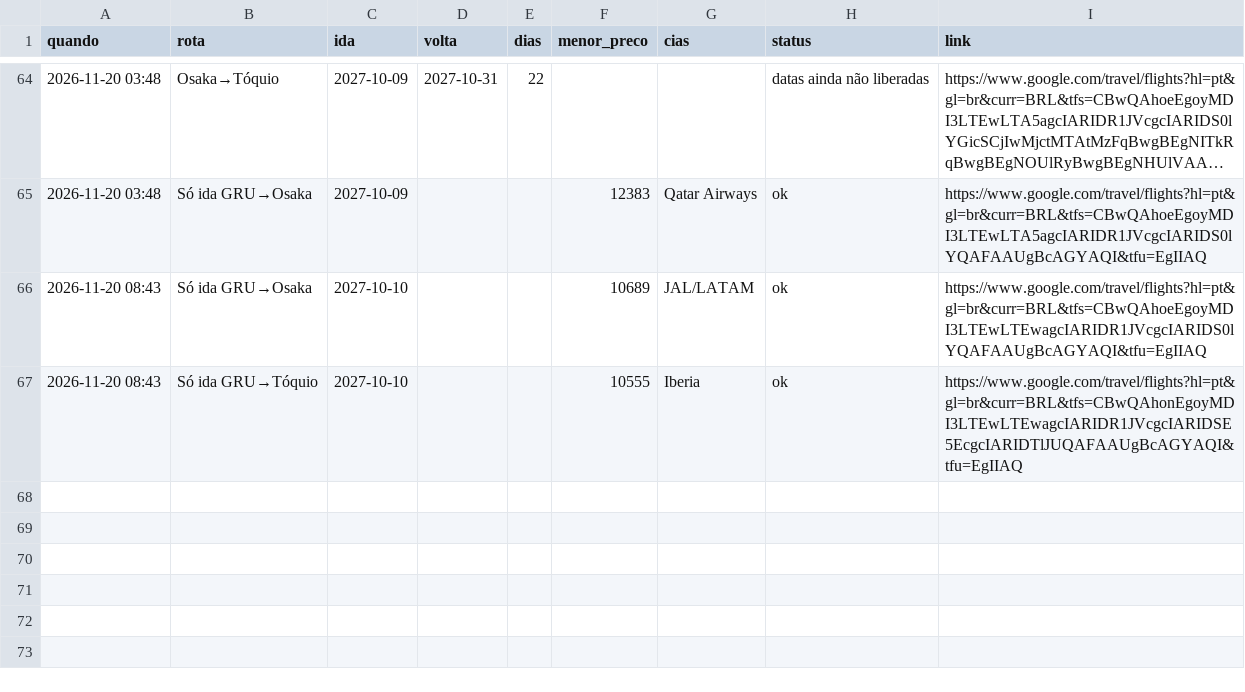
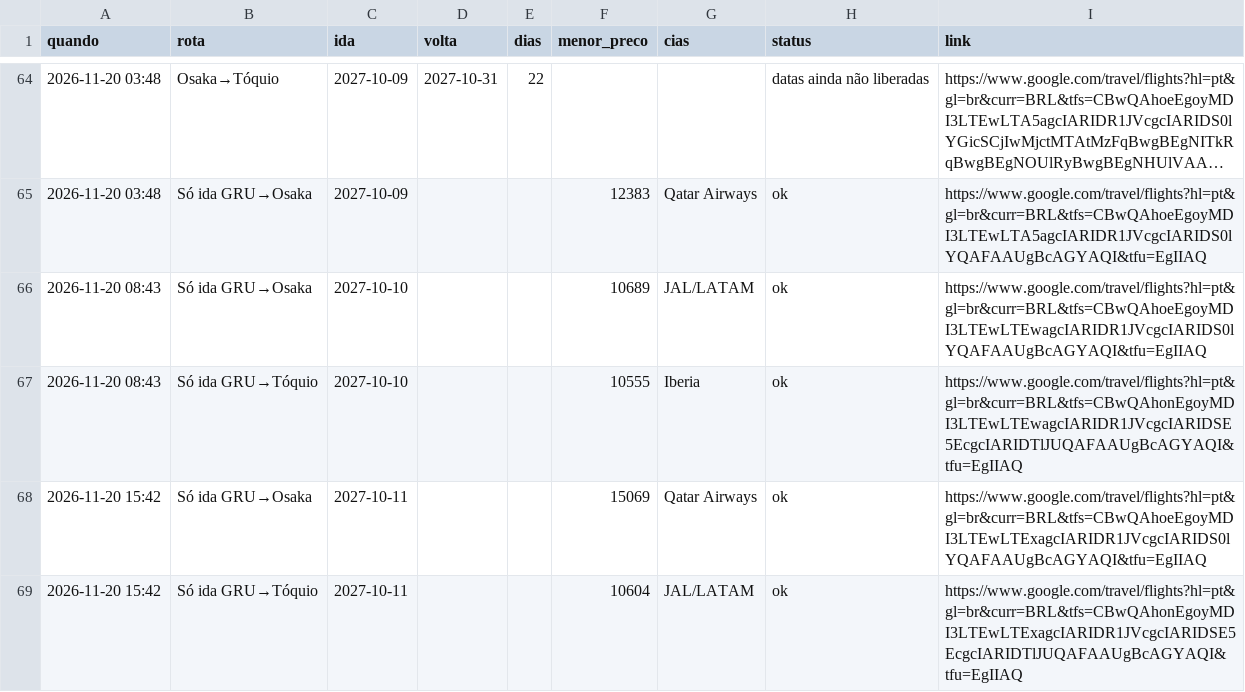
Before and after one commit to kamillabodi/robo-passagens-japao, a CSV file: data/historico.csv, drawn as a sheet; only a part is shown, gaps mark what is left out; long unchanged cells end in ….

```diff
--- a/data/historico.csv
+++ b/data/historico.csv
@@ -67 +67,3 @@ quando,rota,ida,volta,dias,menor_preco,cias,status,link
 2026-11-20 08:43,Só ida GRU→Tóquio,2027-10-10,,,10555,Iberia,ok,https://www.google.com/travel/flights?hl=pt&gl=br&curr=BRL&tfs=CBwQAhonEgoyMDI3LTEwLTEwagcIARIDR1JVcgcIARIDSE5EcgcIARIDTlJUQAFAAUgBcAGYAQI&tfu=EgIIAQ
+2026-11-20 15:42,Só ida GRU→Osaka,2027-10-11,,,15069,Qatar Airways,ok,https://www.google.com/travel/flights?hl=pt&gl=br&curr=BRL&tfs=CBwQAhoeEgoyMDI3LTEwLTExagcIARIDR1JVcgcIARIDS0lYQAFAAUgBcAGYAQI&tfu=EgIIAQ
+2026-11-20 15:42,Só ida GRU→Tóquio,2027-10-11,,,10604,JAL/LATAM,ok,https://www.google.com/travel/flights?hl=pt&gl=br&curr=BRL&tfs=CBwQAhonEgoyMDI3LTEwLTExagcIARIDR1JVcgcIARIDSE5EcgcIARIDTlJUQAFAAUgBcAGYAQI&tfu=EgIIAQ
```
Also changed, not shown: 2 other files.
